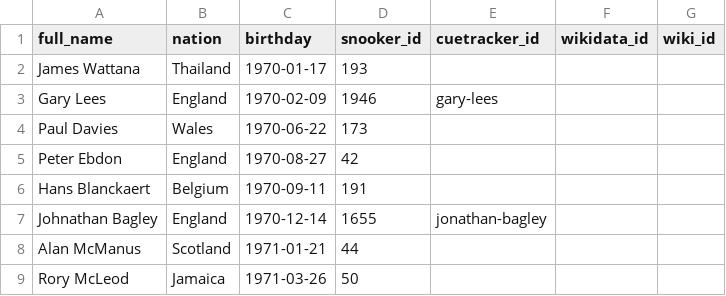
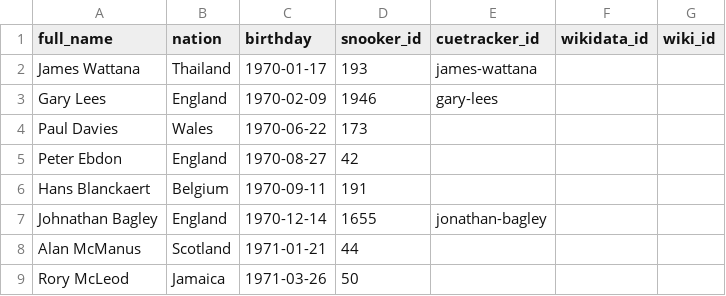
Before and after one commit to dreamerminsk/wiki-langs, a CSV file: players/1970.births.csv, drawn as a sheet; only a part is shown.

```diff
--- a/players/1970.births.csv
+++ b/players/1970.births.csv
@@ -1,3 +1,3 @@
 full_name,nation,birthday,snooker_id,cuetracker_id,wikidata_id,wiki_id
-James Wattana,Thailand,1970-01-17,193,,,
+James Wattana,Thailand,1970-01-17,193,james-wattana,,
 Gary Lees,England,1970-02-09,1946,gary-lees,,
```
Also changed, not shown: countries/codes/en.csv, players/0000.births.csv, 1 other file.
